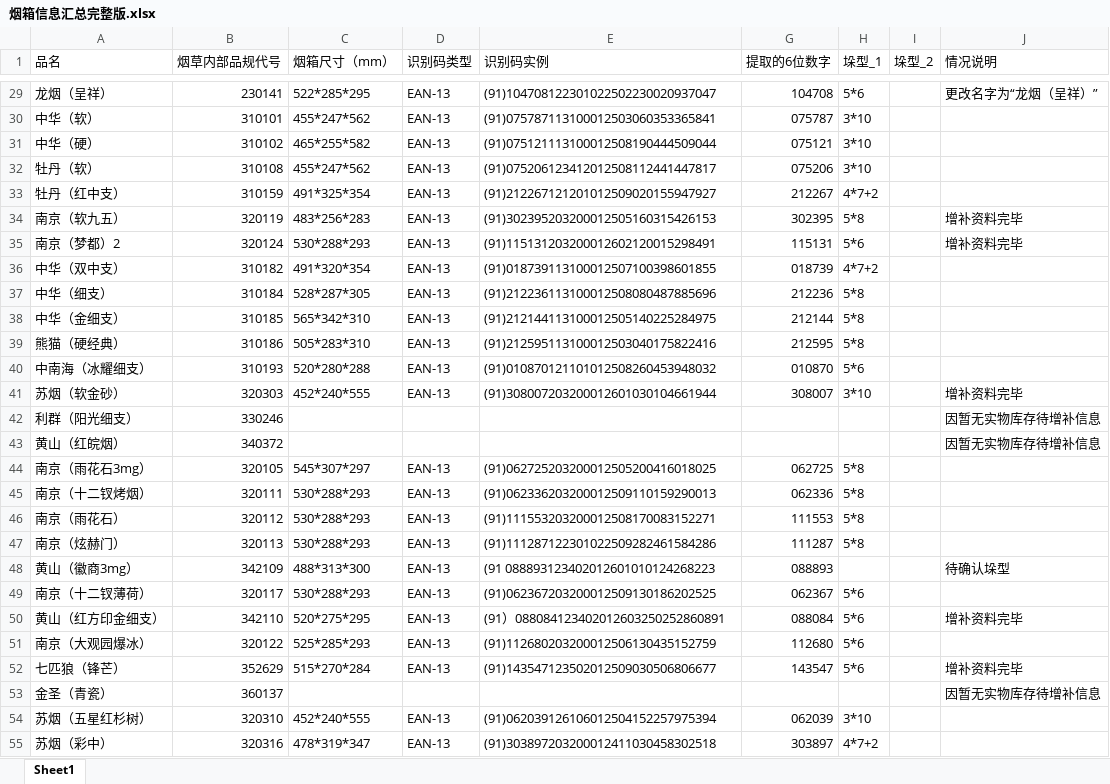
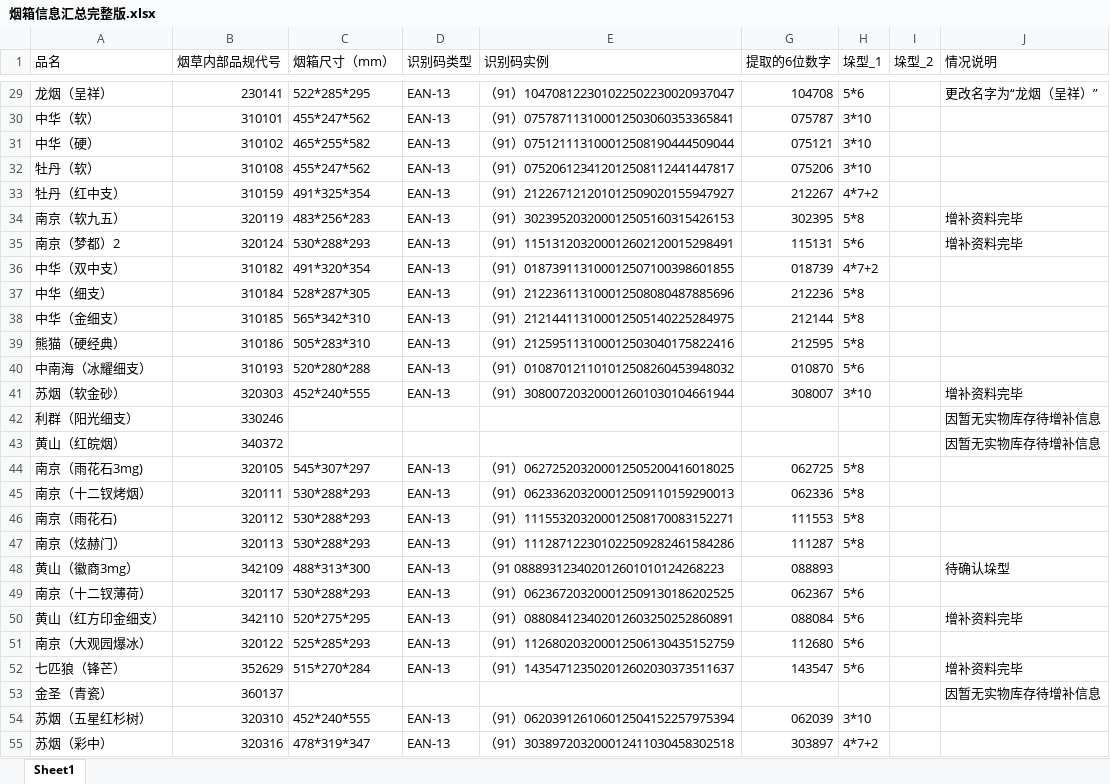
Before and after one commit to Haker0428/LeafDepot, an Excel workbook: web/src/public/烟箱信息汇总完整版.xlsx, sheet Sheet1, drawn as a sheet; only a part is shown, gaps mark what is left out; values as stored, in another font and other column widths than the file's, no cell formats; the diff covers the shown part only; the diff names each change by its address in the sheet, - before the commit and + after, or states it on an @@ line.

```diff
--- a/web/src/public/烟箱信息汇总完整版.xlsx (sheet Sheet1)
+++ b/web/src/public/烟箱信息汇总完整版.xlsx (sheet Sheet1)
-E29 (识别码实例): (91)104708122301022502230020937047
+E29 (识别码实例): （91）104708122301022502230020937047
-E30 (识别码实例): (91)075787113100012503060353365841
+E30 (识别码实例): （91）075787113100012503060353365841
-E31 (识别码实例): (91)075121113100012508190444509044
+E31 (识别码实例): （91）075121113100012508190444509044
-E32 (识别码实例): (91)075206123412012508112441447817
+E32 (识别码实例): （91）075206123412012508112441447817
-E33 (识别码实例): (91)212267121201012509020155947927
+E33 (识别码实例): （91）212267121201012509020155947927
-E34 (识别码实例): (91)302395203200012505160315426153
+E34 (识别码实例): （91）302395203200012505160315426153
-E35 (识别码实例): (91)115131203200012602120015298491
+E35 (识别码实例): （91）115131203200012602120015298491
-E36 (识别码实例): (91)018739113100012507100398601855
+E36 (识别码实例): （91）018739113100012507100398601855
-E37 (识别码实例): (91)212236113100012508080487885696
+E37 (识别码实例): （91）212236113100012508080487885696
-E38 (识别码实例): (91)212144113100012505140225284975
+E38 (识别码实例): （91）212144113100012505140225284975
-E39 (识别码实例): (91)212595113100012503040175822416
+E39 (识别码实例): （91）212595113100012503040175822416
-E40 (识别码实例): (91)010870121101012508260453948032
+E40 (识别码实例): （91）010870121101012508260453948032
-E41 (识别码实例): (91)308007203200012601030104661944
+E41 (识别码实例): （91）308007203200012601030104661944
-A44 (品名): 南京（雨花石3mg）
+A44 (品名): 南京（雨花石3mg)
-E44 (识别码实例): (91)062725203200012505200416018025
+E44 (识别码实例): （91）062725203200012505200416018025
-E45 (识别码实例): (91)062336203200012509110159290013
+E45 (识别码实例): （91）062336203200012509110159290013
-A46 (品名): 南京（雨花石）
+A46 (品名): 南京（雨花石)
-E46 (识别码实例): (91)111553203200012508170083152271
+E46 (识别码实例): （91）111553203200012508170083152271
-E47 (识别码实例): (91)111287122301022509282461584286
+E47 (识别码实例): （91）111287122301022509282461584286
-E48 (识别码实例): (91 088893123402012601010124268223
+E48 (识别码实例): （91 088893123402012601010124268223
-E49 (识别码实例): (91)062367203200012509130186202525
+E49 (识别码实例): （91）062367203200012509130186202525
-E50 (识别码实例): (91）088084123402012603250252860891
+E50 (识别码实例): （91）088084123402012603250252860891
-E51 (识别码实例): (91)112680203200012506130435152759
+E51 (识别码实例): （91）112680203200012506130435152759
-E52 (识别码实例): (91)143547123502012509030506806677
+E52 (识别码实例): （91）143547123502012602030373511637
-E54 (识别码实例): (91)062039126106012504152257975394
+E54 (识别码实例): （91）062039126106012504152257975394
-E55 (识别码实例): (91)303897203200012411030458302518
+E55 (识别码实例): （91）303897203200012411030458302518
```
Also changed, not shown: 161 edited cells elsewhere in this sheet, cell formats.
